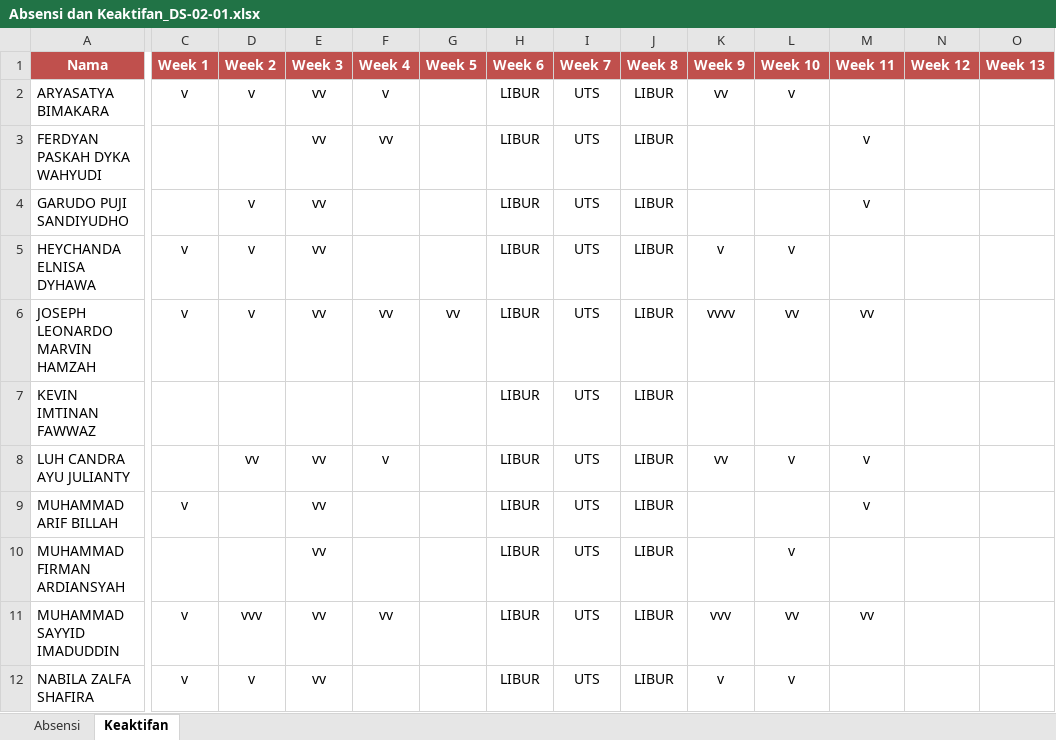
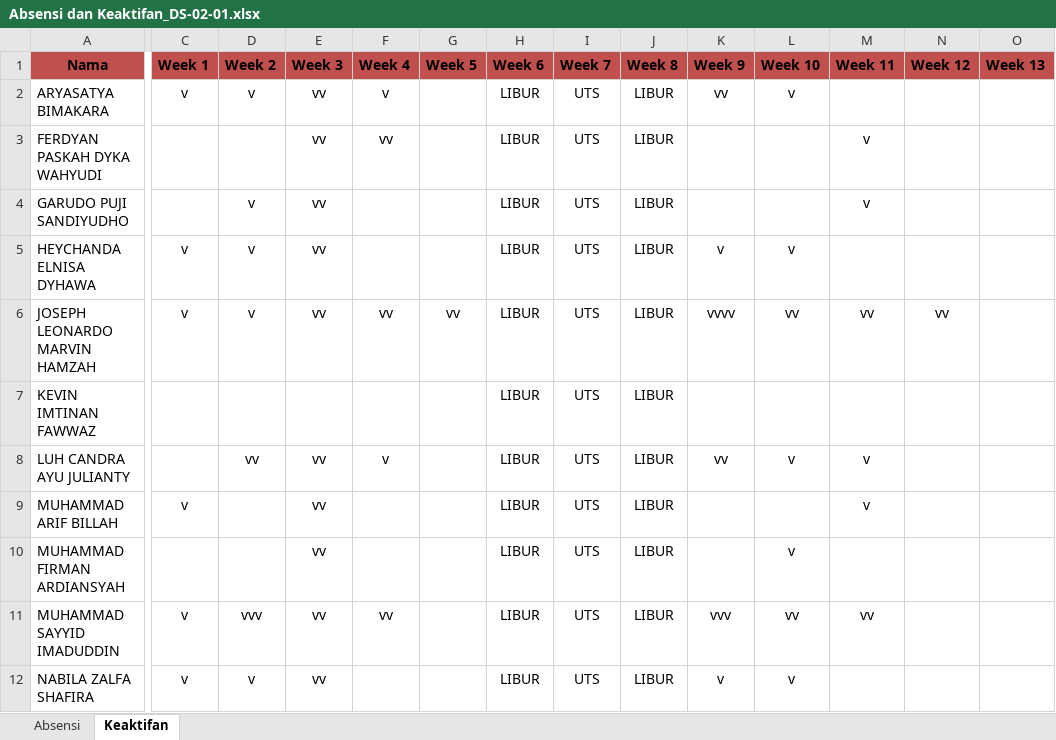
Before and after one commit to fzl-22/modul-alpro-sainsdata, an Excel workbook: Absensi dan Keaktifan/Absensi dan Keaktifan_DS-02-01.xlsx, sheet Keaktifan, drawn as a sheet; only a part is shown, gaps mark what is left out; values as stored, in another font and other column widths than the file's, no borders; the diff covers the shown part only; the diff names each change by its address in the sheet, - before the commit and + after, or states it on an @@ line.

```diff
--- a/Absensi dan Keaktifan/Absensi dan Keaktifan_DS-02-01.xlsx (sheet Keaktifan)
+++ b/Absensi dan Keaktifan/Absensi dan Keaktifan_DS-02-01.xlsx (sheet Keaktifan)
-A1 text colour: #FFFFFF
+A1 text colour: black
-C1:O1 text colour: #FFFFFF
+C1:O1 text colour: black
-N6 (Week 12): (empty)
+N6 (Week 12): vv
```
Also changed, not shown: cell formats elsewhere in this sheet, sheet Absensi, 3 other files.
